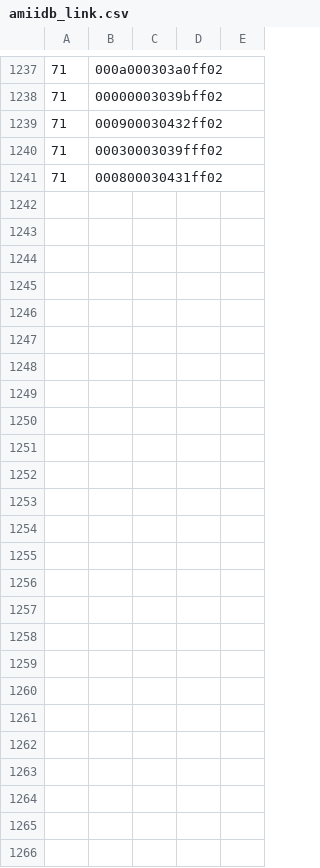
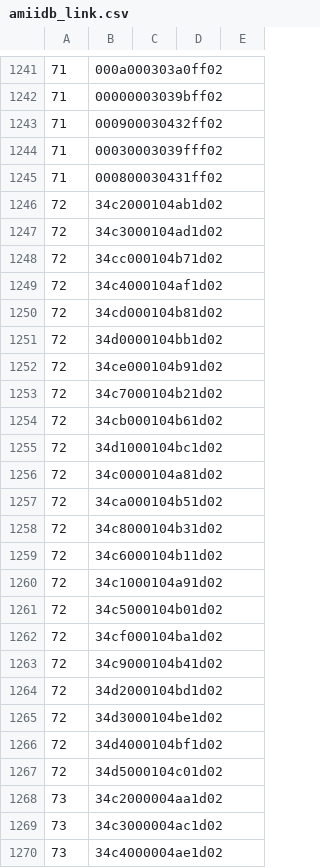
Before and after one commit to solosky/pixl.js, a CSV file: fw/data/amiidb_link.csv, drawn as a sheet; only a part is shown, gaps mark what is left out; the diff covers the shown part only.

```diff
--- a/fw/data/amiidb_link.csv
+++ b/fw/data/amiidb_link.csv
@@ -1241 +1245,26 @@
 71,000800030431ff02,,,
+72,34c2000104ab1d02,,,
+72,34c3000104ad1d02,,,
+72,34cc000104b71d02,,,
+72,34c4000104af1d02,,,
+72,34cd000104b81d02,,,
+72,34d0000104bb1d02,,,
+72,34ce000104b91d02,,,
+72,34c7000104b21d02,,,
+72,34cb000104b61d02,,,
+72,34d1000104bc1d02,,,
+72,34c0000104a81d02,,,
+72,34ca000104b51d02,,,
+72,34c8000104b31d02,,,
+72,34c6000104b11d02,,,
+72,34c1000104a91d02,,,
+72,34c5000104b01d02,,,
+72,34cf000104ba1d02,,,
+72,34c9000104b41d02,,,
+72,34d2000104bd1d02,,,
+72,34d3000104be1d02,,,
+72,34d4000104bf1d02,,,
+72,34d5000104c01d02,,,
+73,34c2000004aa1d02,,,
+73,34c3000004ac1d02,,,
+73,34c4000004ae1d02,,,
```
Also changed, not shown: 4 added rows elsewhere in this file, fw/data/amiidb_amiibo.csv, fw/data/amiidb_game.csv, 3 other files.
